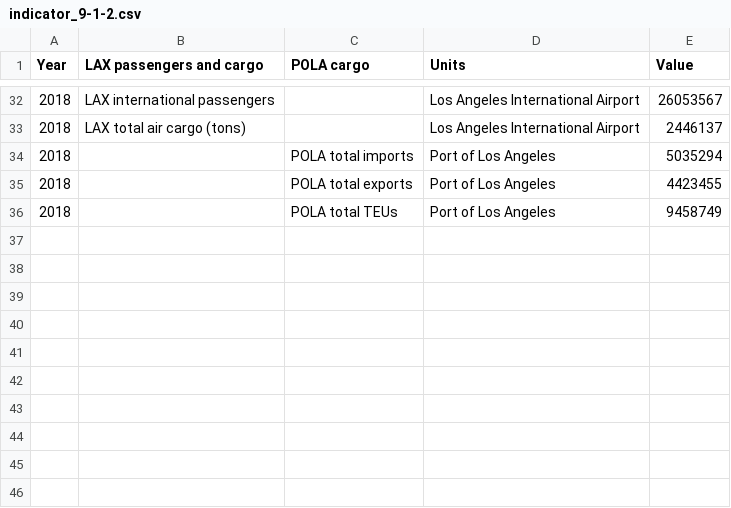
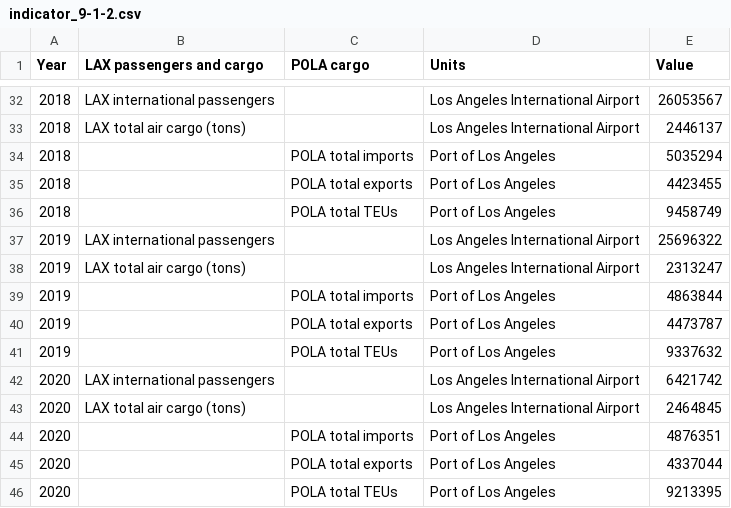
Before and after one commit to CityOfLosAngeles/open-sdg-data-starter, a CSV file: data/indicator_9-1-2.csv, drawn as a sheet; only a part is shown, gaps mark what is left out; the diff names each change by its address in the sheet, - before the commit and + after, or states it on an @@ line.

Commit message:
Update indicator_9-1-2.csv

```diff
--- a/data/indicator_9-1-2.csv
+++ b/data/indicator_9-1-2.csv
+row 37: 2019 | LAX international passengers |  | Los Angeles International Airport | 25696322
+row 38: 2019 | LAX total air cargo (tons) |  | Los Angeles International Airport | 2313247
+row 39: 2019 |  | POLA total imports | Port of Los Angeles | 4863844
+row 40: 2019 |  | POLA total exports | Port of Los Angeles | 4473787
+row 41: 2019 |  | POLA total TEUs | Port of Los Angeles | 9337632
+row 42: 2020 | LAX international passengers |  | Los Angeles International Airport | 6421742
+row 43: 2020 | LAX total air cargo (tons) |  | Los Angeles International Airport | 2464845
+row 44: 2020 |  | POLA total imports | Port of Los Angeles | 4876351
+row 45: 2020 |  | POLA total exports | Port of Los Angeles | 4337044
+row 46: 2020 |  | POLA total TEUs | Port of Los Angeles | 9213395
```
